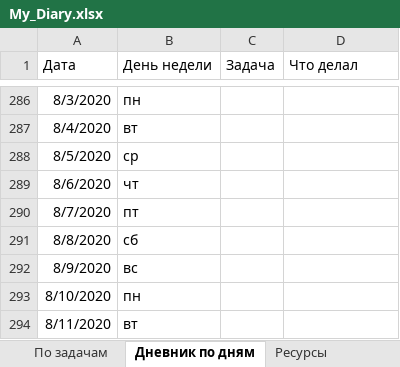
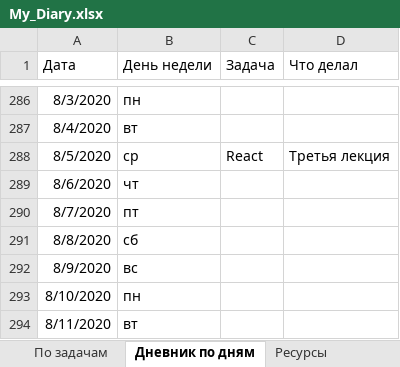
Before and after one commit to AndreiMedvedevSaratov/My_Learning_Diary, an Excel workbook: My_Diary.xlsx, sheet Дневник по дням, drawn as a sheet; only a part is shown, gaps mark what is left out; values as stored, in another font and other column widths than the file's, no borders; the diff names each change by its address in the sheet, - before the commit and + after, or states it on an @@ line.

```diff
--- a/My_Diary.xlsx (sheet Дневник по дням)
+++ b/My_Diary.xlsx (sheet Дневник по дням)
-C288 (Задача): (empty)
+C288 (Задача): React
-D288 (Что делал): (empty)
+D288 (Что делал): Третья лекция
```
Also changed, not shown: sheet По задачам.
